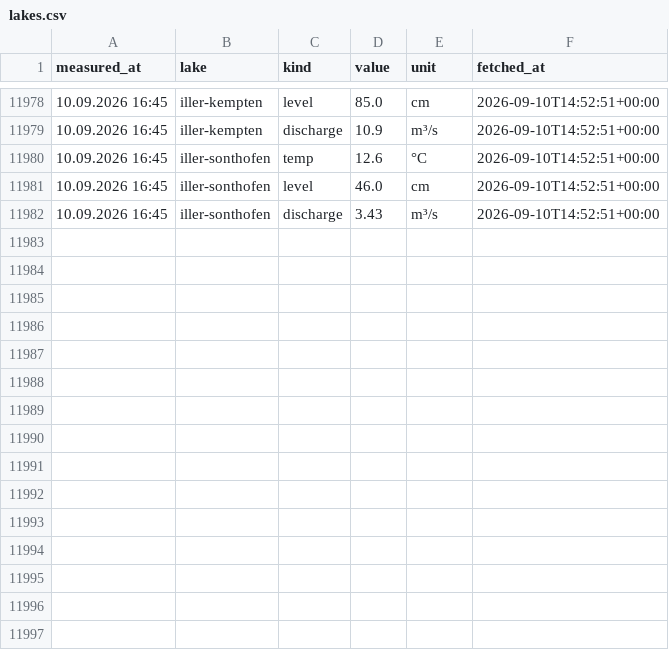
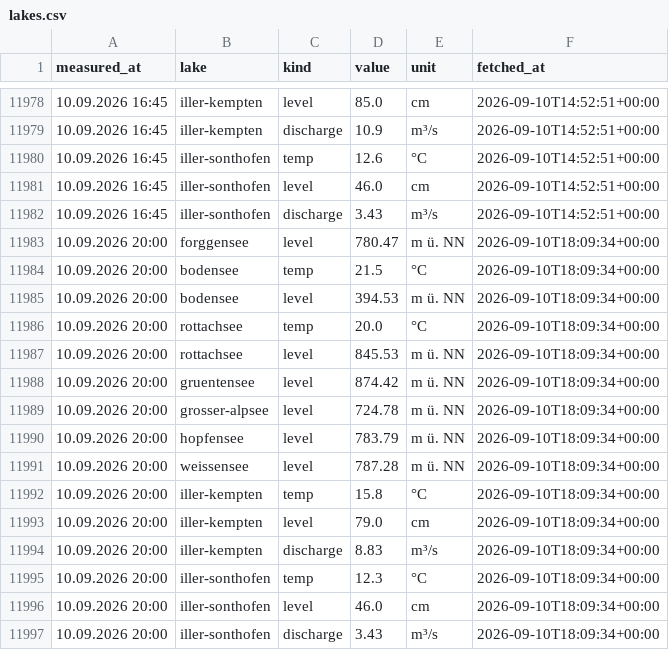
Before and after one commit to nicolaslekai/allgau, a CSV file: data/timeseries/lakes.csv, drawn as a sheet; only a part is shown, gaps mark what is left out; the diff names each change by its address in the sheet, - before the commit and + after, or states it on an @@ line.

Commit message:
data: GKD lake snapshot 2026-09-10 18:09 UTC

```diff
--- a/data/timeseries/lakes.csv
+++ b/data/timeseries/lakes.csv
+row 11983: 10.09.2026 20:00 | forggensee | level | 780.47 | m ü. NN | 2026-09-10T18:09:34+00:00
+row 11984: 10.09.2026 20:00 | bodensee | temp | 21.5 | °C | 2026-09-10T18:09:34+00:00
+row 11985: 10.09.2026 20:00 | bodensee | level | 394.53 | m ü. NN | 2026-09-10T18:09:34+00:00
+row 11986: 10.09.2026 20:00 | rottachsee | temp | 20.0 | °C | 2026-09-10T18:09:34+00:00
+row 11987: 10.09.2026 20:00 | rottachsee | level | 845.53 | m ü. NN | 2026-09-10T18:09:34+00:00
+row 11988: 10.09.2026 20:00 | gruentensee | level | 874.42 | m ü. NN | 2026-09-10T18:09:34+00:00
+row 11989: 10.09.2026 20:00 | grosser-alpsee | level | 724.78 | m ü. NN | 2026-09-10T18:09:34+00:00
+row 11990: 10.09.2026 20:00 | hopfensee | level | 783.79 | m ü. NN | 2026-09-10T18:09:34+00:00
+row 11991: 10.09.2026 20:00 | weissensee | level | 787.28 | m ü. NN | 2026-09-10T18:09:34+00:00
+row 11992: 10.09.2026 20:00 | iller-kempten | temp | 15.8 | °C | 2026-09-10T18:09:34+00:00
+row 11993: 10.09.2026 20:00 | iller-kempten | level | 79.0 | cm | 2026-09-10T18:09:34+00:00
+row 11994: 10.09.2026 20:00 | iller-kempten | discharge | 8.83 | m³/s | 2026-09-10T18:09:34+00:00
+row 11995: 10.09.2026 20:00 | iller-sonthofen | temp | 12.3 | °C | 2026-09-10T18:09:34+00:00
+row 11996: 10.09.2026 20:00 | iller-sonthofen | level | 46.0 | cm | 2026-09-10T18:09:34+00:00
+row 11997: 10.09.2026 20:00 | iller-sonthofen | discharge | 3.43 | m³/s | 2026-09-10T18:09:34+00:00
```
Also changed, not shown: 1 other file.
